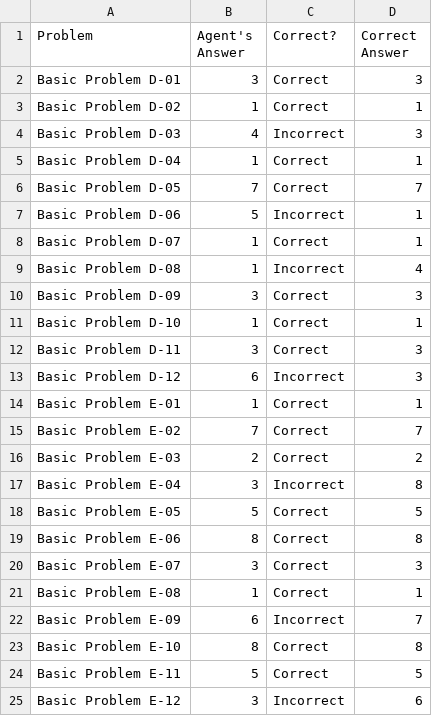
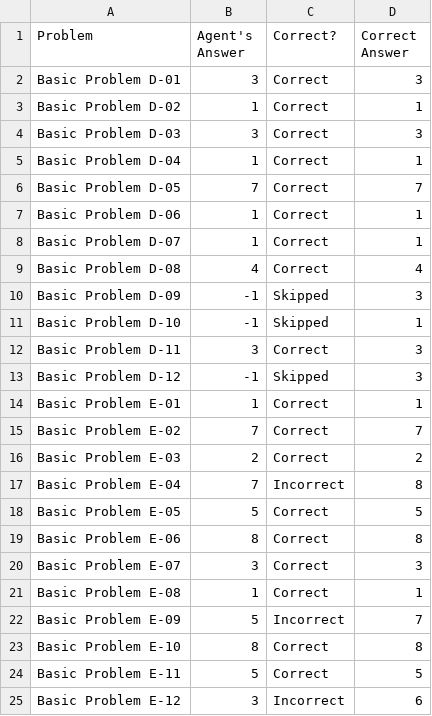
Before and after one commit to bjs250/RavenProgressiveMatrices, a CSV file: Project-Code-Python/ProblemResults.csv, drawn as a sheet.

```diff
--- a/Project-Code-Python/ProblemResults.csv
+++ b/Project-Code-Python/ProblemResults.csv
@@ -3,12 +3,12 @@ Basic Problem D-01,3,Correct,3
 Basic Problem D-02,1,Correct,1
-Basic Problem D-03,4,Incorrect,3
+Basic Problem D-03,3,Correct,3
 Basic Problem D-04,1,Correct,1
 Basic Problem D-05,7,Correct,7
-Basic Problem D-06,5,Incorrect,1
+Basic Problem D-06,1,Correct,1
 Basic Problem D-07,1,Correct,1
-Basic Problem D-08,1,Incorrect,4
-Basic Problem D-09,3,Correct,3
-Basic Problem D-10,1,Correct,1
+Basic Problem D-08,4,Correct,4
+Basic Problem D-09,-1,Skipped,3
+Basic Problem D-10,-1,Skipped,1
 Basic Problem D-11,3,Correct,3
-Basic Problem D-12,6,Incorrect,3
+Basic Problem D-12,-1,Skipped,3
 Basic Problem E-01,1,Correct,1
@@ -16,3 +16,3 @@ Basic Problem E-02,7,Correct,7
 Basic Problem E-03,2,Correct,2
-Basic Problem E-04,3,Incorrect,8
+Basic Problem E-04,7,Incorrect,8
 Basic Problem E-05,5,Correct,5
@@ -21,3 +21,3 @@ Basic Problem E-07,3,Correct,3
 Basic Problem E-08,1,Correct,1
-Basic Problem E-09,6,Incorrect,7
+Basic Problem E-09,5,Incorrect,7
 Basic Problem E-10,8,Correct,8
```
Also changed, not shown: Project-Code-Python/AgentAnswers.csv, 5 other files.
